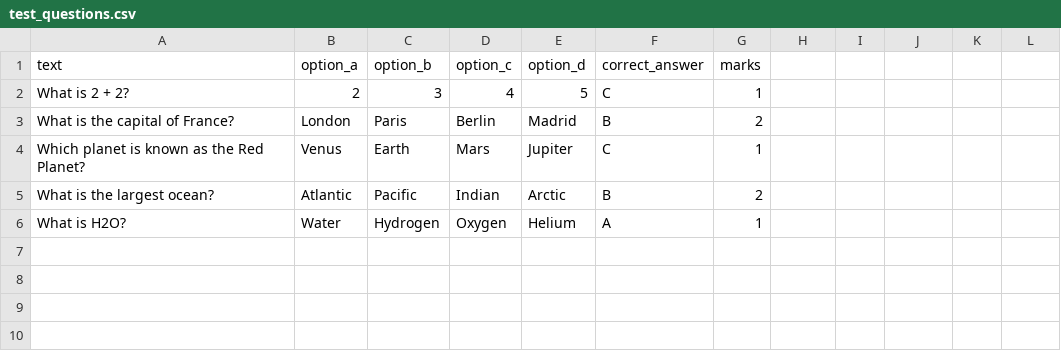
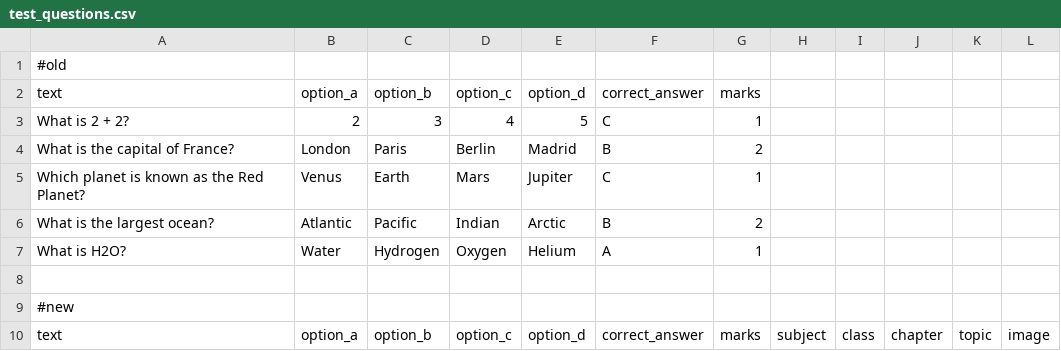
Before and after one commit to SL-hivemind/exam-app, a CSV file: test_questions.csv, drawn as a sheet.

Commit message:
feat: Initialize frontend application with core routing, home and login pages, and update question data schema.

```diff
--- a/test_questions.csv
+++ b/test_questions.csv
@@ -1 +1,2 @@
+#old
 text,option_a,option_b,option_c,option_d,correct_answer,marks
@@ -6 +7,4 @@ What is the largest ocean?,Atlantic,Pacific,Indian,Arctic,B,2
 What is H2O?,Water,Hydrogen,Oxygen,Helium,A,1
+
+#new
+text,option_a,option_b,option_c,option_d,correct_answer,marks,subject,class,chapter,topic,image
```
Also changed, not shown: 7 other files.
